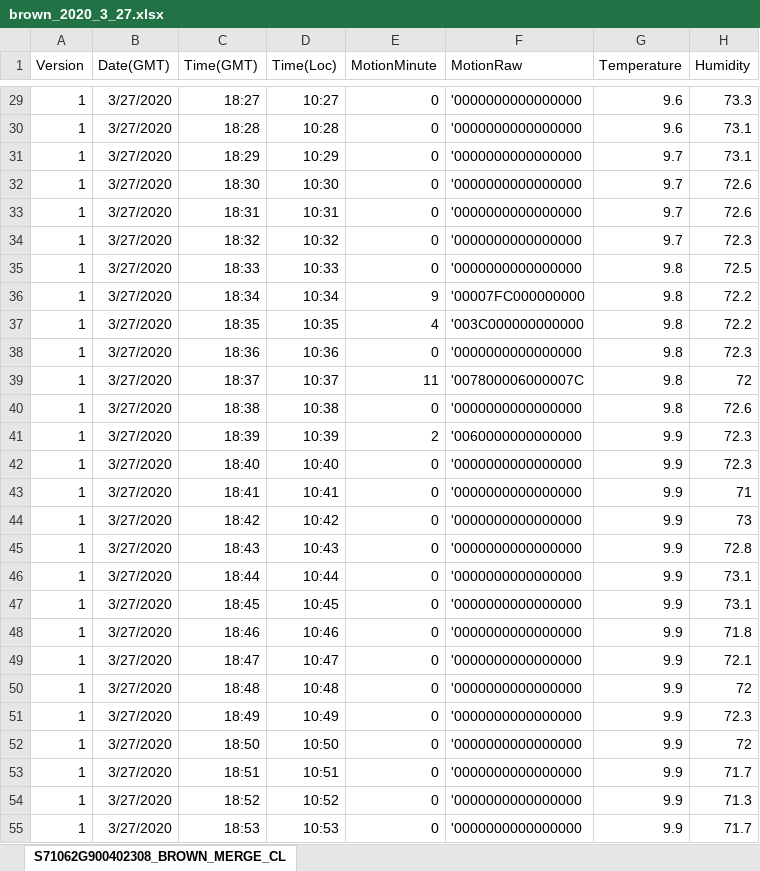
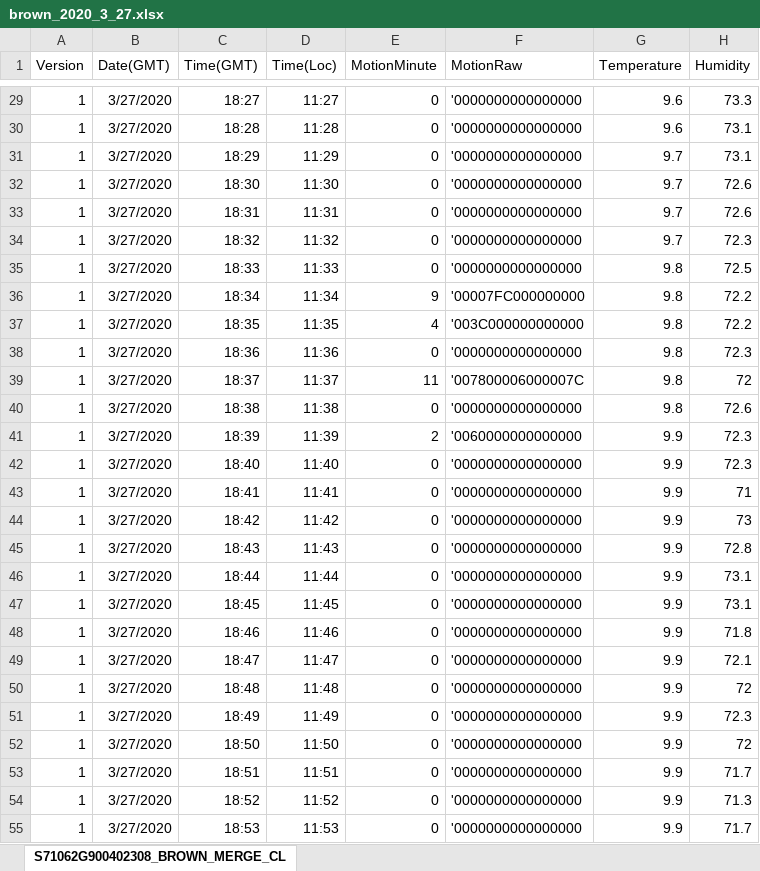
Before and after one commit to puppygram/Hack_for_good_2020, an Excel workbook: brown_2020_3_27.xlsx, sheet S71062G900402308_BROWN_MERGE_CL, drawn as a sheet; only a part is shown, gaps mark what is left out; values as stored, in another font and other column widths than the file's, no borders; the diff covers the shown part only; the diff names each change by its address in the sheet, - before the commit and + after, or states it on an @@ line.

```diff
--- a/brown_2020_3_27.xlsx (sheet S71062G900402308_BROWN_MERGE_CL)
+++ b/brown_2020_3_27.xlsx (sheet S71062G900402308_BROWN_MERGE_CL)
-D29 (Time(Loc)): 10:27
+D29 (Time(Loc)): 11:27
-D30 (Time(Loc)): 10:28
+D30 (Time(Loc)): 11:28
-D31 (Time(Loc)): 10:29
+D31 (Time(Loc)): 11:29
-D32 (Time(Loc)): 10:30
+D32 (Time(Loc)): 11:30
-D33 (Time(Loc)): 10:31
+D33 (Time(Loc)): 11:31
-D34 (Time(Loc)): 10:32
+D34 (Time(Loc)): 11:32
-D35 (Time(Loc)): 10:33
+D35 (Time(Loc)): 11:33
-D36 (Time(Loc)): 10:34
+D36 (Time(Loc)): 11:34
-D37 (Time(Loc)): 10:35
+D37 (Time(Loc)): 11:35
-D38 (Time(Loc)): 10:36
+D38 (Time(Loc)): 11:36
-D39 (Time(Loc)): 10:37
+D39 (Time(Loc)): 11:37
-D40 (Time(Loc)): 10:38
+D40 (Time(Loc)): 11:38
-D41 (Time(Loc)): 10:39
+D41 (Time(Loc)): 11:39
-D42 (Time(Loc)): 10:40
+D42 (Time(Loc)): 11:40
-D43 (Time(Loc)): 10:41
+D43 (Time(Loc)): 11:41
-D44 (Time(Loc)): 10:42
+D44 (Time(Loc)): 11:42
-D45 (Time(Loc)): 10:43
+D45 (Time(Loc)): 11:43
-D46 (Time(Loc)): 10:44
+D46 (Time(Loc)): 11:44
-D47 (Time(Loc)): 10:45
+D47 (Time(Loc)): 11:45
-D48 (Time(Loc)): 10:46
+D48 (Time(Loc)): 11:46
-D49 (Time(Loc)): 10:47
+D49 (Time(Loc)): 11:47
-D50 (Time(Loc)): 10:48
+D50 (Time(Loc)): 11:48
-D51 (Time(Loc)): 10:49
+D51 (Time(Loc)): 11:49
-D52 (Time(Loc)): 10:50
+D52 (Time(Loc)): 11:50
-D53 (Time(Loc)): 10:51
+D53 (Time(Loc)): 11:51
-D54 (Time(Loc)): 10:52
+D54 (Time(Loc)): 11:52
-D55 (Time(Loc)): 10:53
+D55 (Time(Loc)): 11:53
```
Also changed, not shown: 513 edited cells elsewhere in this sheet, white_2020_3_27.xlsx, 4 other files.
